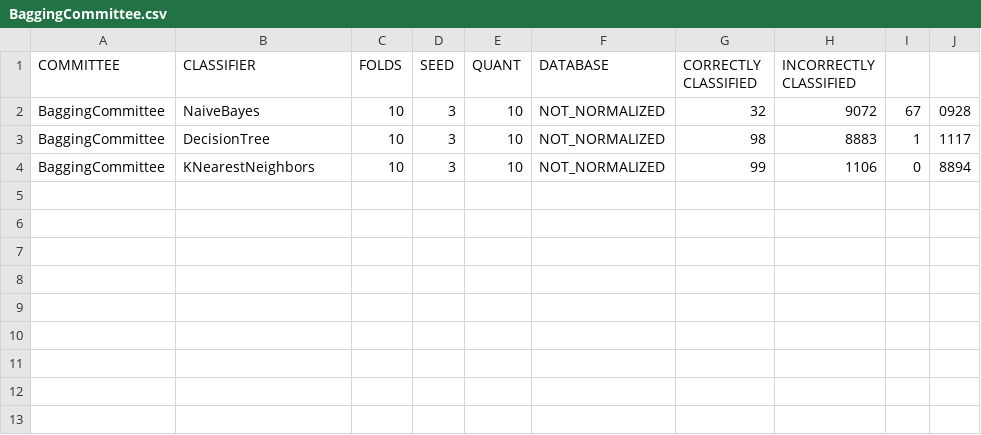
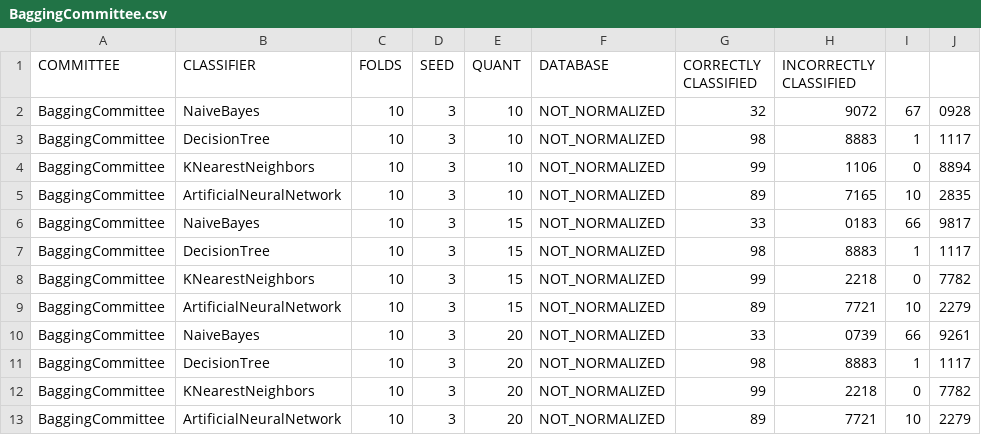
Before and after one commit to jgdrneto/AvaliacaoApredizadoMaquina, a CSV file: results/comites/BaggingCommittee.csv, drawn as a sheet; the diff names each change by its address in the sheet, - before the commit and + after, or states it on an @@ line.

Commit message:
Obtido dados de boosting e bagging

```diff
--- a/results/comites/BaggingCommittee.csv
+++ b/results/comites/BaggingCommittee.csv
+row 5: BaggingCommittee | ArtificialNeuralNetwork | 10 | 3 | 10 | NOT_NORMALIZED | 89 | 7165 | 10 | 2835
+row 6: BaggingCommittee | NaiveBayes | 10 | 3 | 15 | NOT_NORMALIZED | 33 | 0183 | 66 | 9817
+row 7: BaggingCommittee | DecisionTree | 10 | 3 | 15 | NOT_NORMALIZED | 98 | 8883 | 1 | 1117
+row 8: BaggingCommittee | KNearestNeighbors | 10 | 3 | 15 | NOT_NORMALIZED | 99 | 2218 | 0 | 7782
+row 9: BaggingCommittee | ArtificialNeuralNetwork | 10 | 3 | 15 | NOT_NORMALIZED | 89 | 7721 | 10 | 2279
+row 10: BaggingCommittee | NaiveBayes | 10 | 3 | 20 | NOT_NORMALIZED | 33 | 0739 | 66 | 9261
+row 11: BaggingCommittee | DecisionTree | 10 | 3 | 20 | NOT_NORMALIZED | 98 | 8883 | 1 | 1117
+row 12: BaggingCommittee | KNearestNeighbors | 10 | 3 | 20 | NOT_NORMALIZED | 99 | 2218 | 0 | 7782
+row 13: BaggingCommittee | ArtificialNeuralNetwork | 10 | 3 | 20 | NOT_NORMALIZED | 89 | 7721 | 10 | 2279
```
Also changed, not shown: 3 other files.
